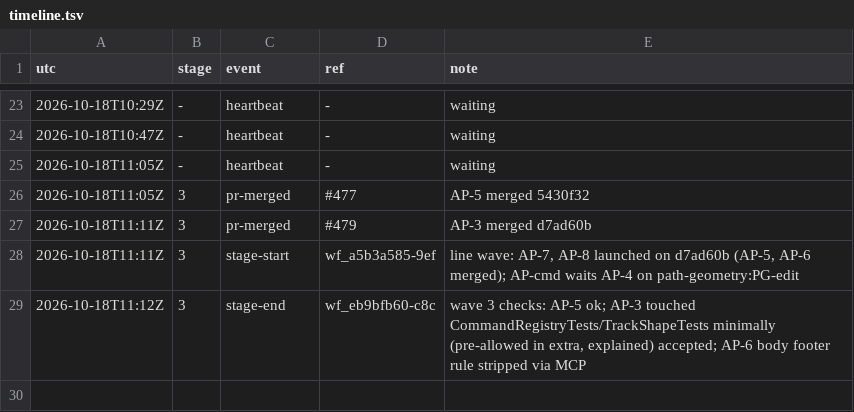
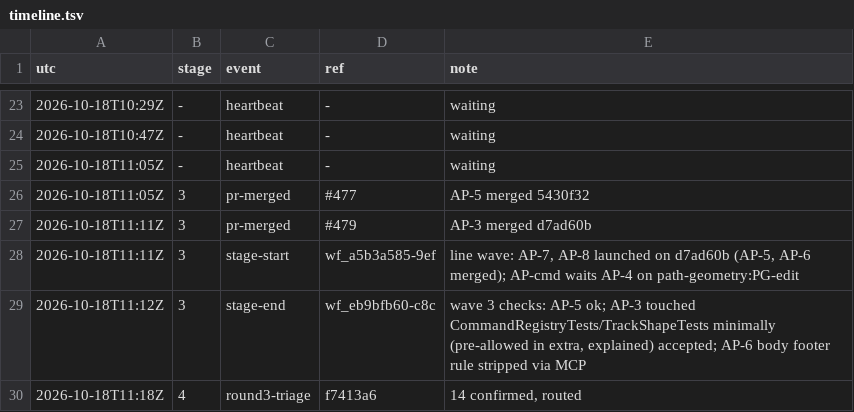
Before and after one commit to qbtrix/creative-core, a TSV file: docs/leads/animate-properties/timeline.tsv, drawn as a sheet; only a part is shown, gaps mark what is left out; the diff names each change by its address in the sheet, - before the commit and + after, or states it on an @@ line.

Commit message:
chore(lead): animate-properties round3-triage f7413a6

```diff
--- a/docs/leads/animate-properties/timeline.tsv
+++ b/docs/leads/animate-properties/timeline.tsv
+row 30: 2026-10-18T11:18Z | 4 | round3-triage | f7413a6 | 14 confirmed, routed
```
Also changed, not shown: 1 other file.
